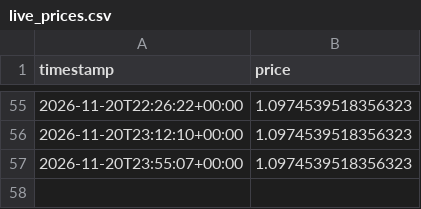
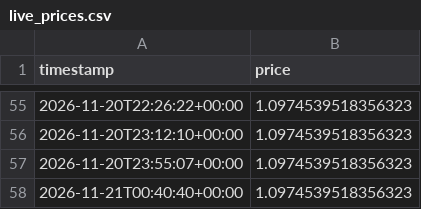
Before and after one commit to britsnico-commits/fxbot, a CSV file: results/live_prices.csv, drawn as a sheet; only a part is shown, gaps mark what is left out.

Commit message:
Live price 59 - 2026-11-21T00:40:40Z

```diff
--- a/results/live_prices.csv
+++ b/results/live_prices.csv
@@ -57 +57,2 @@ timestamp,price
 2026-11-20T23:55:07+00:00,1.0974539518356323
+2026-11-21T00:40:40+00:00,1.0974539518356323
```
Also changed, not shown: results/live_accuracy.csv.
